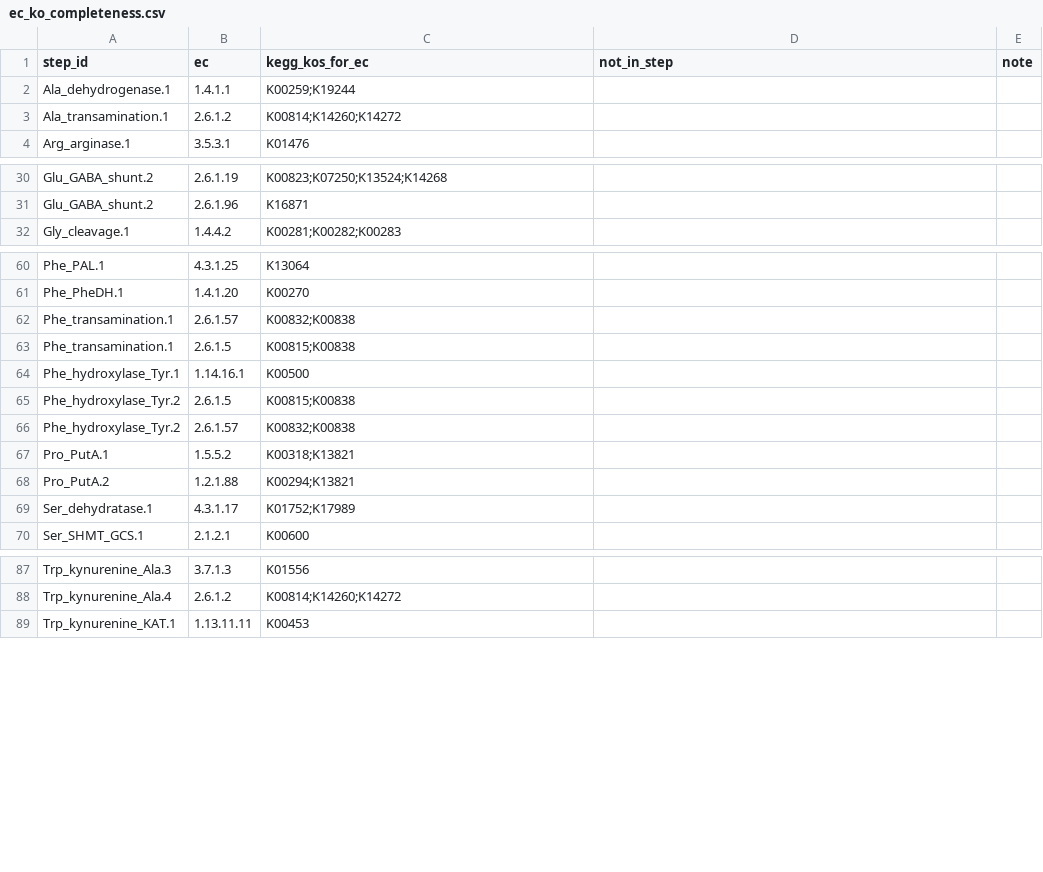
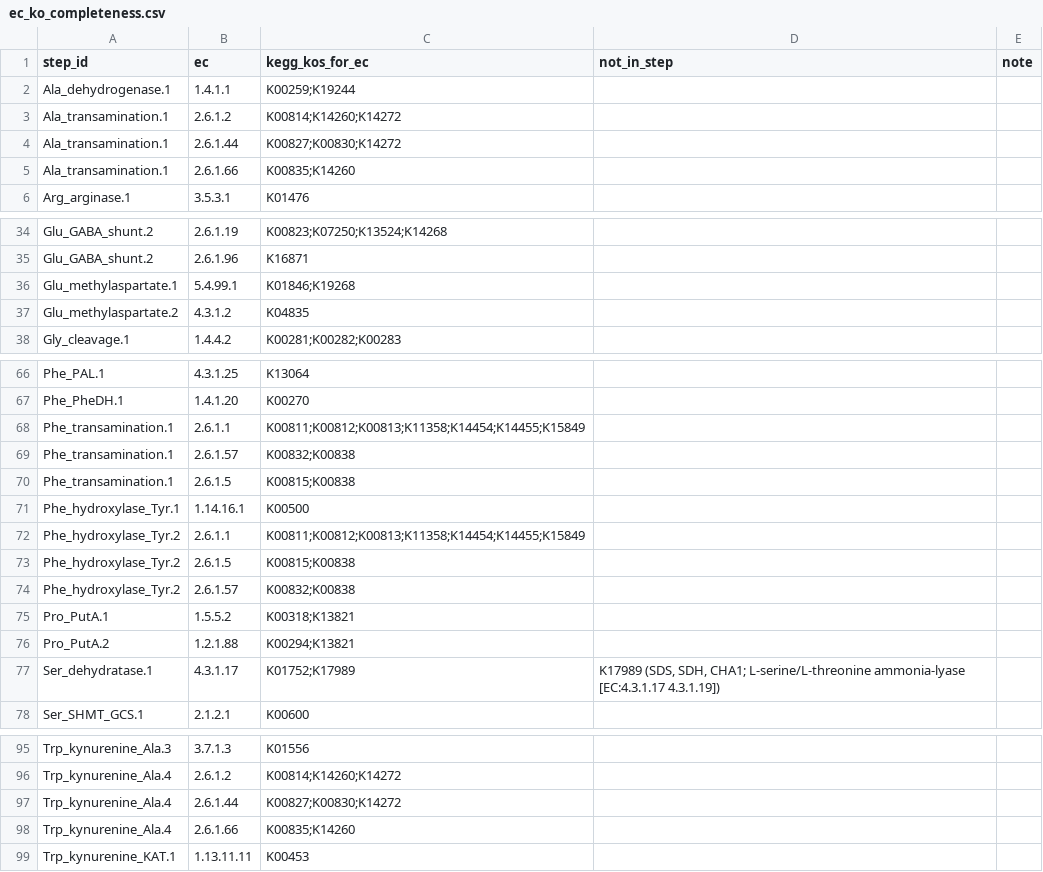
Before and after one commit to wosnat/spock_osnat, a CSV file: analyses/2026-11-04-aa_utilization_genomics/methods/data/ec_ko_completeness.csv, drawn as a sheet; only a part is shown, gaps mark what is left out; the diff covers the shown part only.

```diff
--- a/analyses/2026-11-04-aa_utilization_genomics/methods/data/ec_ko_completeness.csv
+++ b/analyses/2026-11-04-aa_utilization_genomics/methods/data/ec_ko_completeness.csv
@@ -3,2 +3,4 @@ Ala_dehydrogenase.1,1.4.1.1,K00259;K19244,,
 Ala_transamination.1,2.6.1.2,K00814;K14260;K14272,,
+Ala_transamination.1,2.6.1.44,K00827;K00830;K14272,,
+Ala_transamination.1,2.6.1.66,K00835;K14260,,
 Arg_arginase.1,3.5.3.1,K01476,,
@@ -31,2 +35,4 @@ Glu_GABA_shunt.2,2.6.1.19,K00823;K07250;K13524;K14268,,
 Glu_GABA_shunt.2,2.6.1.96,K16871,,
+Glu_methylaspartate.1,5.4.99.1,K01846;K19268,,
+Glu_methylaspartate.2,4.3.1.2,K04835,,
 Gly_cleavage.1,1.4.4.2,K00281;K00282;K00283,,
@@ -61,2 +67,3 @@ Phe_PAL.1,4.3.1.25,K13064,,
 Phe_PheDH.1,1.4.1.20,K00270,,
+Phe_transamination.1,2.6.1.1,K00811;K00812;K00813;K11358;K14454;K14455;K15849,,
 Phe_transamination.1,2.6.1.57,K00832;K00838,,
@@ -64,2 +71,3 @@ Phe_transamination.1,2.6.1.5,K00815;K00838,,
 Phe_hydroxylase_Tyr.1,1.14.16.1,K00500,,
+Phe_hydroxylase_Tyr.2,2.6.1.1,K00811;K00812;K00813;K11358;K14454;K14455;K15849,,
 Phe_hydroxylase_Tyr.2,2.6.1.5,K00815;K00838,,
@@ -68,3 +76,3 @@ Pro_PutA.1,1.5.5.2,K00318;K13821,,
 Pro_PutA.2,1.2.1.88,K00294;K13821,,
-Ser_dehydratase.1,4.3.1.17,K01752;K17989,,
+Ser_dehydratase.1,4.3.1.17,K01752;K17989,"K17989 (SDS, SDH, CHA1; L-serine/L-threonine ammonia-lyase [EC:4.3.1.17 4.3.1.19])",
 Ser_SHMT_GCS.1,2.1.2.1,K00600,,
@@ -88,2 +96,4 @@ Trp_kynurenine_Ala.3,3.7.1.3,K01556,,
 Trp_kynurenine_Ala.4,2.6.1.2,K00814;K14260;K14272,,
+Trp_kynurenine_Ala.4,2.6.1.44,K00827;K00830;K14272,,
+Trp_kynurenine_Ala.4,2.6.1.66,K00835;K14260,,
 Trp_kynurenine_KAT.1,1.13.11.11,K00453,,
```
Also changed, not shown: 4 added rows and 1 edited cell elsewhere in this file, analyses/2026-11-04-aa_utilization_genomics/methods/data/catalogue_summary_by_aa.csv, analyses/2026-11-04-aa_utilization_genomics/methods/data/crosscheck_all_reactions_med4.csv, 22 other files.
